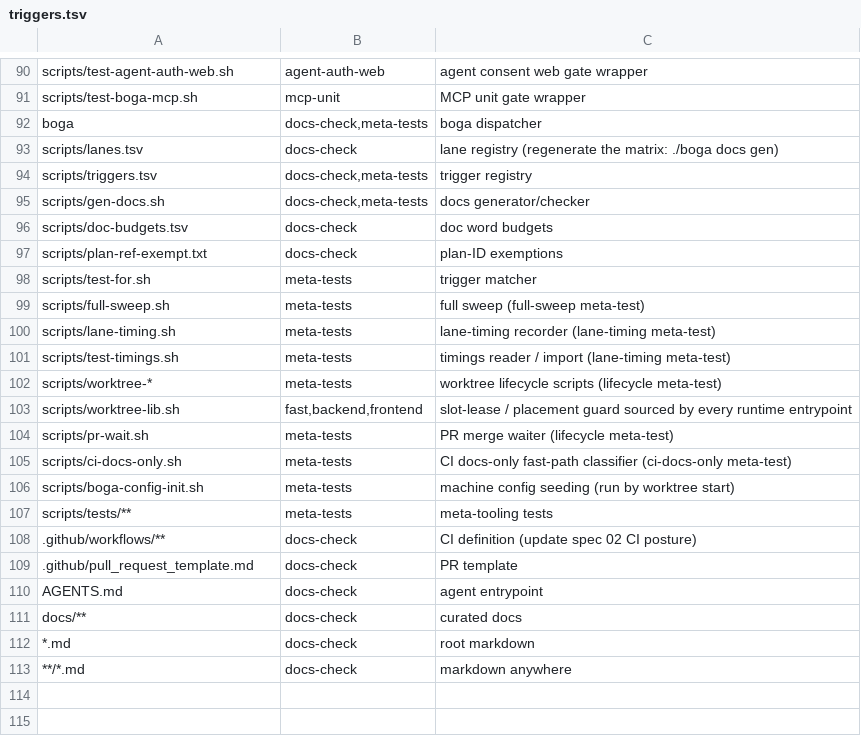
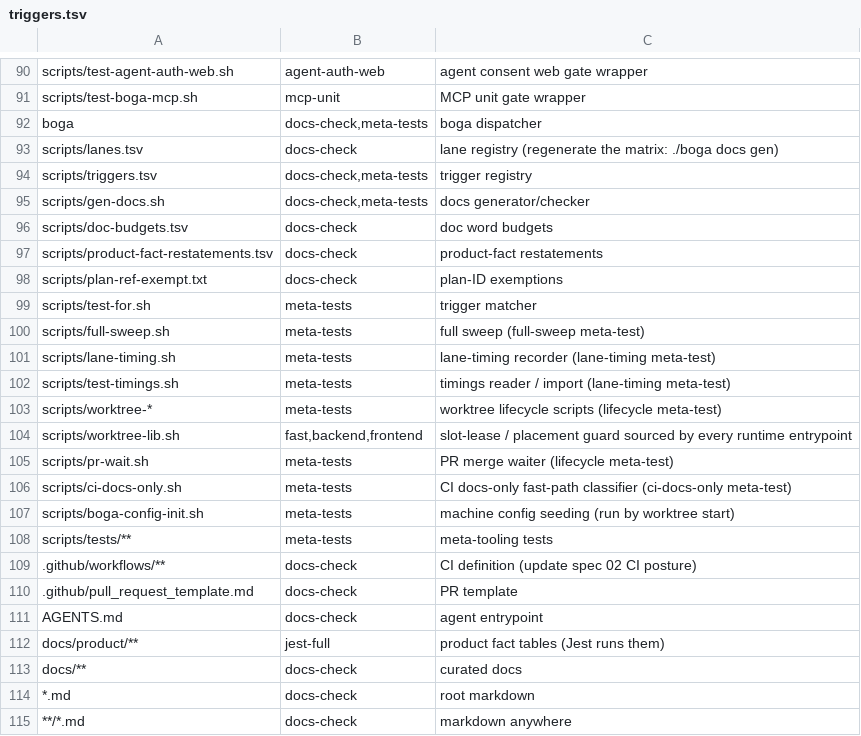
Before and after one commit to Brotherhood-of-Ghisa/BOGA3, a TSV file: scripts/triggers.tsv, drawn as a sheet; only a part is shown, gaps mark what is left out; the diff names each change by its address in the sheet, - before the commit and + after, or states it on an @@ line.

```diff
--- a/scripts/triggers.tsv
+++ b/scripts/triggers.tsv
+row 97: scripts/product-fact-restatements.tsv | docs-check | product-fact restatements
+row 112: docs/product/** | jest-full | product fact tables (Jest runs them)
```
Also changed, not shown: scripts/doc-budgets.tsv, 19 other files.
